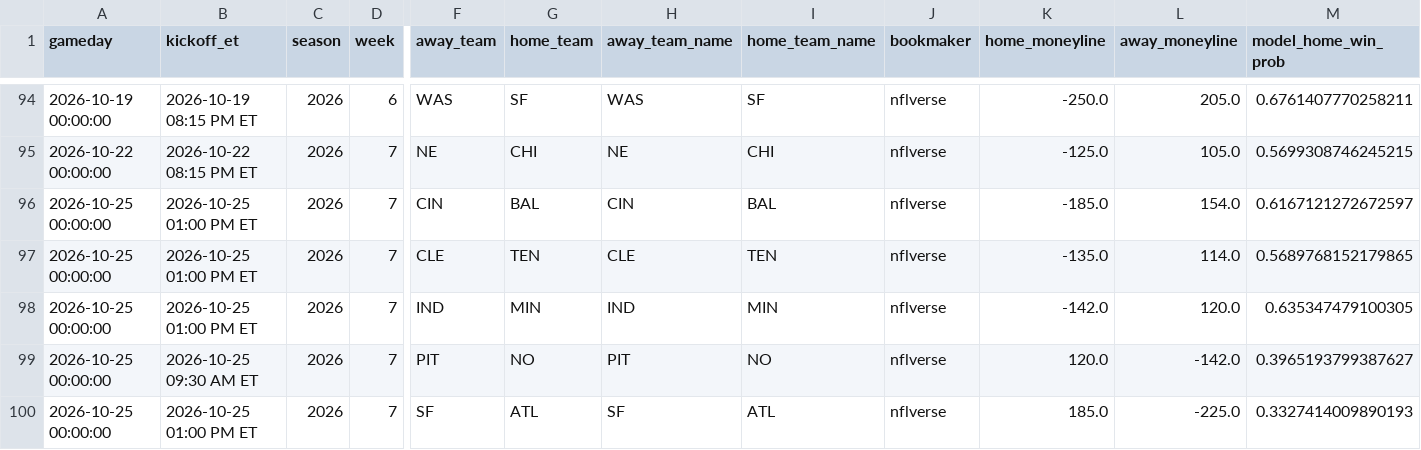
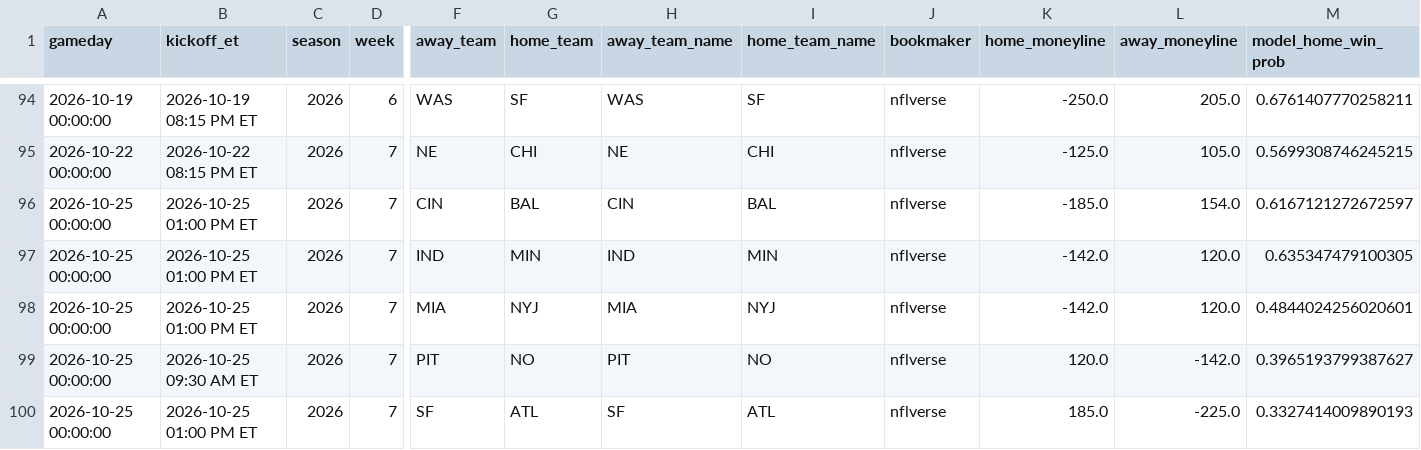
Before and after one commit to kirbypuckett031460-web/nflml, a CSV file: published/public_predictions.csv, drawn as a sheet; only a part is shown, gaps mark what is left out; removed rows and columns are numbered as before the commit, all else as after; rows hold the shown columns only; the diff names each change by its address in the sheet, - before the commit and + after, or states it on an @@ line.

```diff
--- a/published/public_predictions.csv
+++ b/published/public_predictions.csv
-row 97: 2026-10-25 00:00:00 | 2026-10-25 01:00 PM ET | 2026 | 7 | CLE | TEN | CLE | TEN | nflverse | -135.0 | 114.0 | 0.5689768152179865
+row 98: 2026-10-25 00:00:00 | 2026-10-25 01:00 PM ET | 2026 | 7 | MIA | NYJ | MIA | NYJ | nflverse | -142.0 | 120.0 | 0.4844024256020601
```
Also changed, not shown: published/clv_watchlist_moneyline.csv, published/clv_watchlist_totals.csv, 2 other files.
